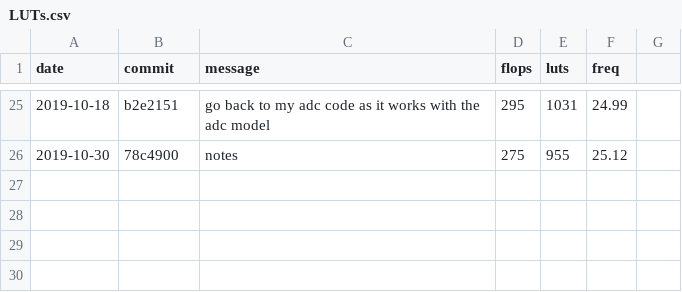
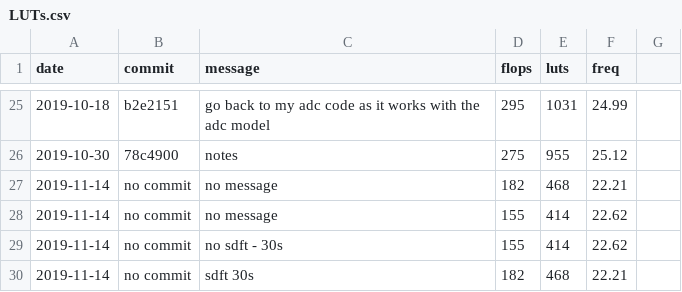
Before and after one commit to mattvenn/fpga-waterfall-badge, a CSV file: rtl/LUTs.csv, drawn as a sheet; only a part is shown, gaps mark what is left out; the diff names each change by its address in the sheet, - before the commit and + after, or states it on an @@ line.

```diff
--- a/rtl/LUTs.csv
+++ b/rtl/LUTs.csv
+row 27: 2019-11-14 | no commit | no message | 182 | 468 | 22.21
+row 28: 2019-11-14 | no commit | no message | 155 | 414 | 22.62
+row 29: 2019-11-14 | no commit | no sdft - 30s | 155 | 414 | 22.62
+row 30: 2019-11-14 | no commit | sdft 30s | 182 | 468 | 22.21
```
Also changed, not shown: 2 other files.
